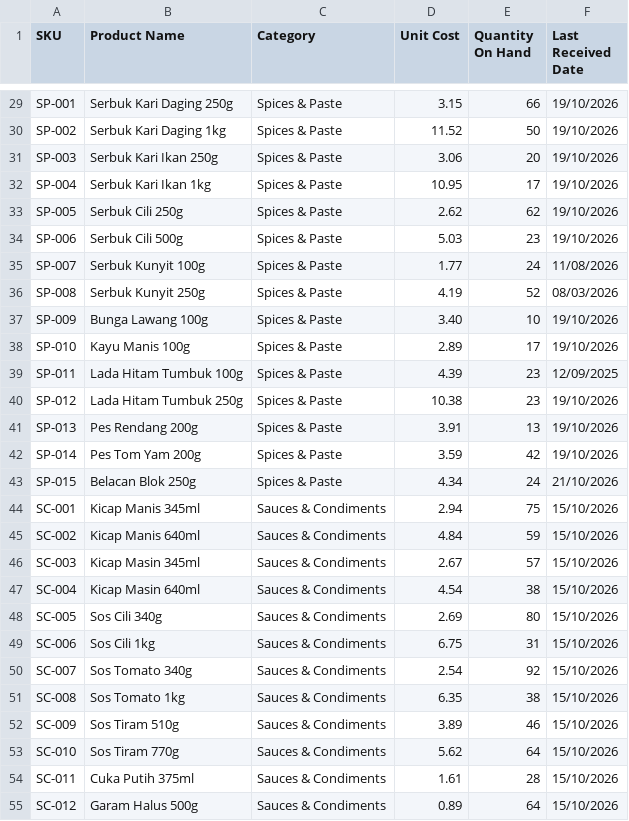
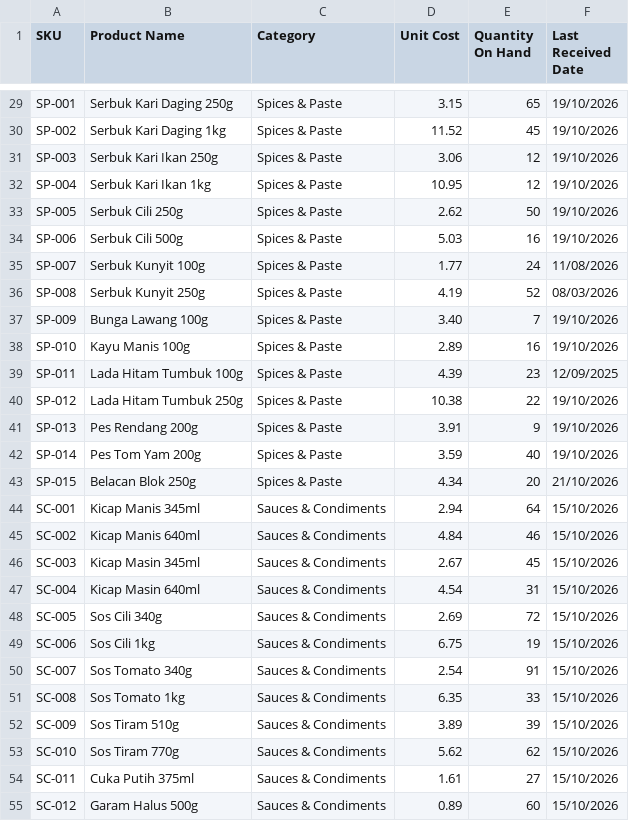
Before and after one commit to fab04leng/retail-profit-check-public, a CSV file: demo/data/products.csv, drawn as a sheet; only a part is shown, gaps mark what is left out; the diff covers the shown part only; the diff names each change by its address in the sheet, - before the commit and + after, or states it on an @@ line.

```diff
--- a/demo/data/products.csv
+++ b/demo/data/products.csv
-E29 (Quantity On Hand): 66
+E29 (Quantity On Hand): 65
-E30 (Quantity On Hand): 50
+E30 (Quantity On Hand): 45
-E31 (Quantity On Hand): 20
+E31 (Quantity On Hand): 12
-E32 (Quantity On Hand): 17
+E32 (Quantity On Hand): 12
-E33 (Quantity On Hand): 62
+E33 (Quantity On Hand): 50
-E34 (Quantity On Hand): 23
+E34 (Quantity On Hand): 16
-E37 (Quantity On Hand): 10
+E37 (Quantity On Hand): 7
-E38 (Quantity On Hand): 17
+E38 (Quantity On Hand): 16
-E40 (Quantity On Hand): 23
+E40 (Quantity On Hand): 22
-E41 (Quantity On Hand): 13
+E41 (Quantity On Hand): 9
-E42 (Quantity On Hand): 42
+E42 (Quantity On Hand): 40
-E43 (Quantity On Hand): 24
+E43 (Quantity On Hand): 20
-E44 (Quantity On Hand): 75
+E44 (Quantity On Hand): 64
-E45 (Quantity On Hand): 59
+E45 (Quantity On Hand): 46
-E46 (Quantity On Hand): 57
+E46 (Quantity On Hand): 45
-E47 (Quantity On Hand): 38
+E47 (Quantity On Hand): 31
-E48 (Quantity On Hand): 80
+E48 (Quantity On Hand): 72
-E49 (Quantity On Hand): 31
+E49 (Quantity On Hand): 19
-E50 (Quantity On Hand): 92
+E50 (Quantity On Hand): 91
-E51 (Quantity On Hand): 38
+E51 (Quantity On Hand): 33
-E52 (Quantity On Hand): 46
+E52 (Quantity On Hand): 39
-E53 (Quantity On Hand): 64
+E53 (Quantity On Hand): 62
-E54 (Quantity On Hand): 28
+E54 (Quantity On Hand): 27
-E55 (Quantity On Hand): 64
+E55 (Quantity On Hand): 60
```
Also changed, not shown: 175 edited cells elsewhere in this file, 14 other files.
